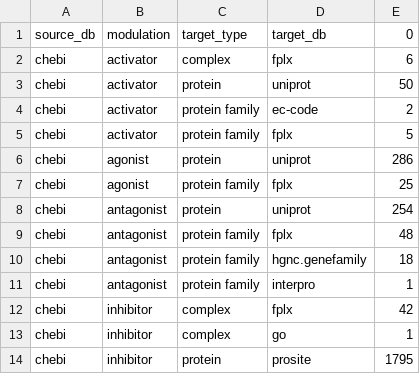
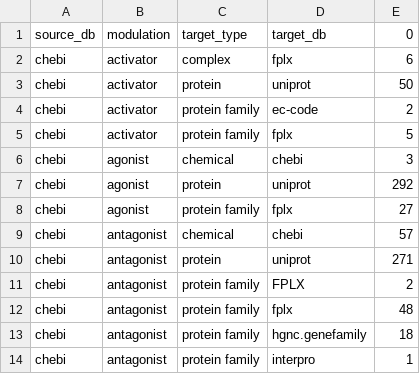
Before and after one commit to chemical-roles/chemical-roles, a TSV file: export/relations_summary.tsv, drawn as a sheet; only a part is shown; the shorter side is filled out with more unchanged rows.

```diff
--- a/export/relations_summary.tsv
+++ b/export/relations_summary.tsv
@@ -5,5 +5,8 @@ chebi	activator	protein family	ec-code	2
 chebi	activator	protein family	fplx	5
-chebi	agonist	protein	uniprot	286
-chebi	agonist	protein family	fplx	25
-chebi	antagonist	protein	uniprot	254
+chebi	agonist	chemical	chebi	3
+chebi	agonist	protein	uniprot	292
+chebi	agonist	protein family	fplx	27
+chebi	antagonist	chemical	chebi	57
+chebi	antagonist	protein	uniprot	271
+chebi	antagonist	protein family	FPLX	2
 chebi	antagonist	protein family	fplx	48
```
Also changed, not shown: resources/xrefs.tsv.
